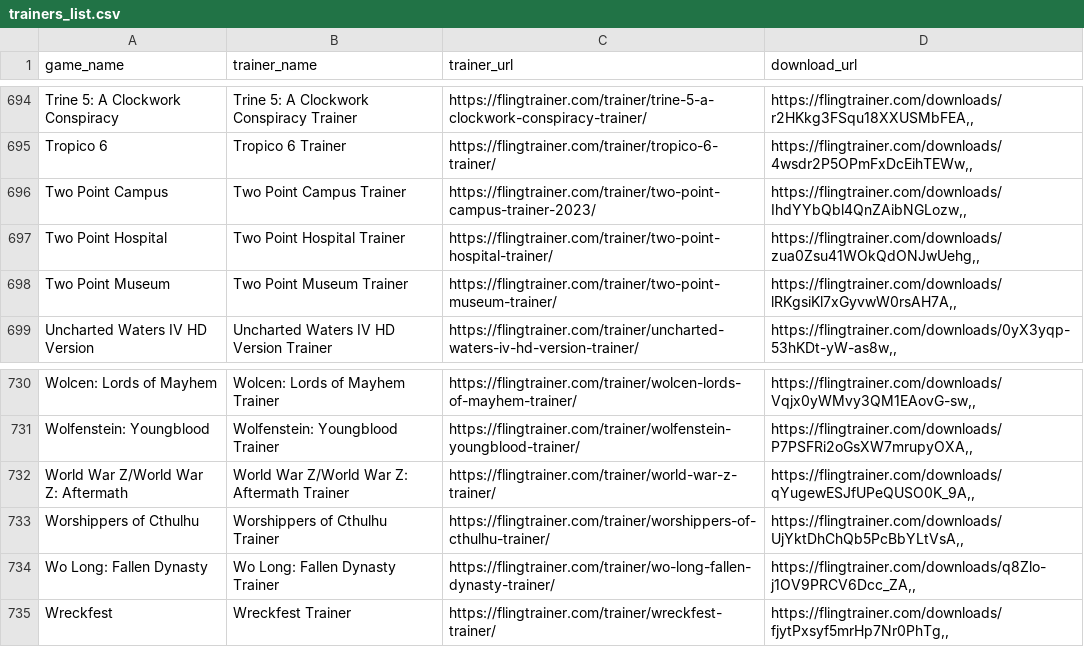
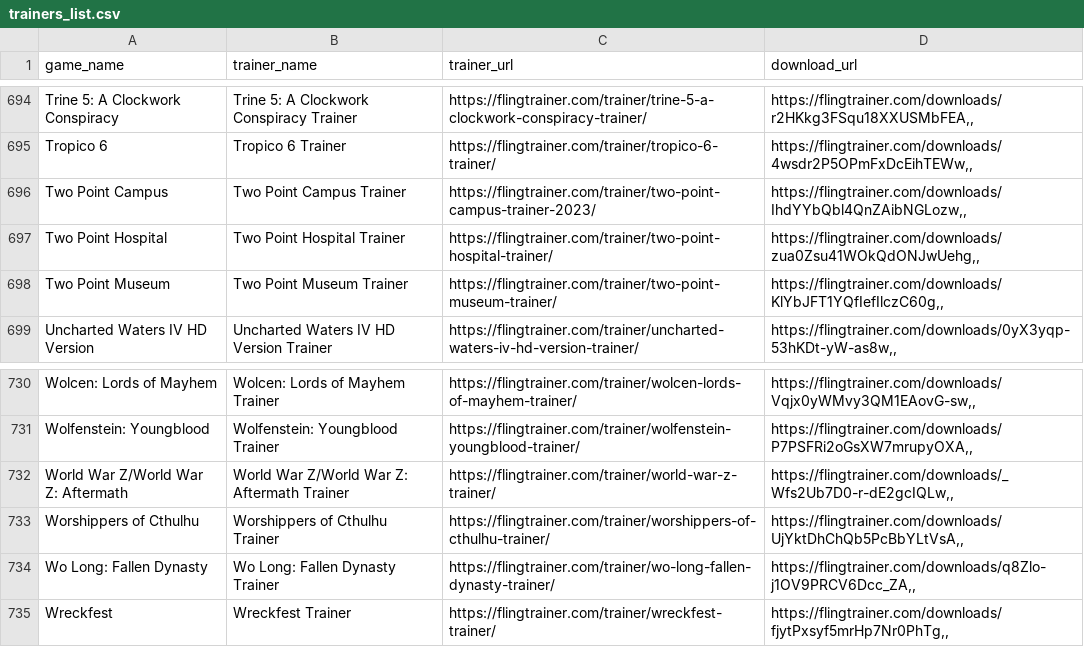
Before and after one commit to Karasukaigan/game-trainer-manager, a CSV file: app/resources/trainers_list.csv, drawn as a sheet; only a part is shown, gaps mark what is left out; the diff covers the shown part only.

```diff
--- a/app/resources/trainers_list.csv
+++ b/app/resources/trainers_list.csv
@@ -697,3 +697,3 @@ Two Point Campus,Two Point Campus Trainer,https://flingtrainer.com/trainer/two-p
 Two Point Hospital,Two Point Hospital Trainer,https://flingtrainer.com/trainer/two-point-hospital-trainer/,"https://flingtrainer.com/downloads/zua0Zsu41WOkQdONJwUehg,,"
-Two Point Museum,Two Point Museum Trainer,https://flingtrainer.com/trainer/two-point-museum-trainer/,"https://flingtrainer.com/downloads/lRKgsiKl7xGyvwW0rsAH7A,,"
+Two Point Museum,Two Point Museum Trainer,https://flingtrainer.com/trainer/two-point-museum-trainer/,"https://flingtrainer.com/downloads/KlYbJFT1YQfIefIlczC60g,,"
 Uncharted Waters IV HD Version,Uncharted Waters IV HD Version Trainer,https://flingtrainer.com/trainer/uncharted-waters-iv-hd-version-trainer/,"https://flingtrainer.com/downloads/0yX3yqp-53hKDt-yW-as8w,,"
@@ -731,3 +731,3 @@ Wolcen: Lords of Mayhem,Wolcen: Lords of Mayhem Trainer,https://flingtrainer.com
 Wolfenstein: Youngblood,Wolfenstein: Youngblood Trainer,https://flingtrainer.com/trainer/wolfenstein-youngblood-trainer/,"https://flingtrainer.com/downloads/P7PSFRi2oGsXW7mrupyOXA,,"
-World War Z/World War Z: Aftermath,World War Z/World War Z: Aftermath Trainer,https://flingtrainer.com/trainer/world-war-z-trainer/,"https://flingtrainer.com/downloads/qYugewESJfUPeQUSO0K_9A,,"
+World War Z/World War Z: Aftermath,World War Z/World War Z: Aftermath Trainer,https://flingtrainer.com/trainer/world-war-z-trainer/,"https://flingtrainer.com/downloads/_Wfs2Ub7D0-r-dE2gcIQLw,,"
 Worshippers of Cthulhu,Worshippers of Cthulhu Trainer,https://flingtrainer.com/trainer/worshippers-of-cthulhu-trainer/,"https://flingtrainer.com/downloads/UjYktDhChQb5PcBbYLtVsA,,"
```
Also changed, not shown: 5 edited cells elsewhere in this file.
